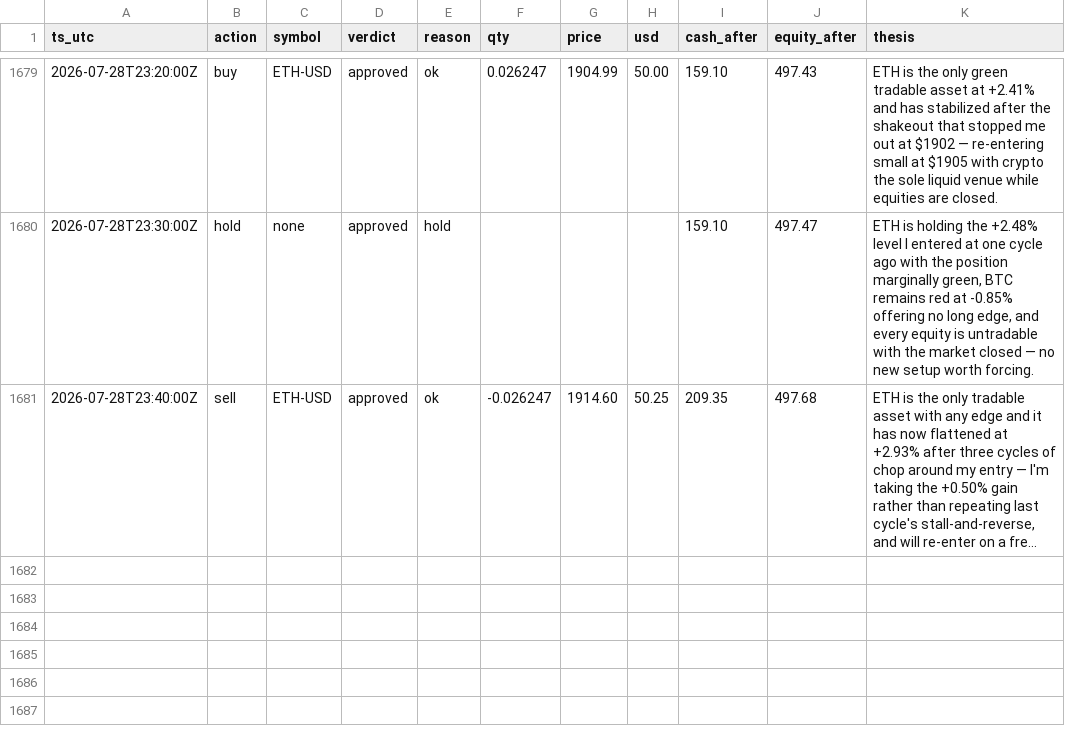
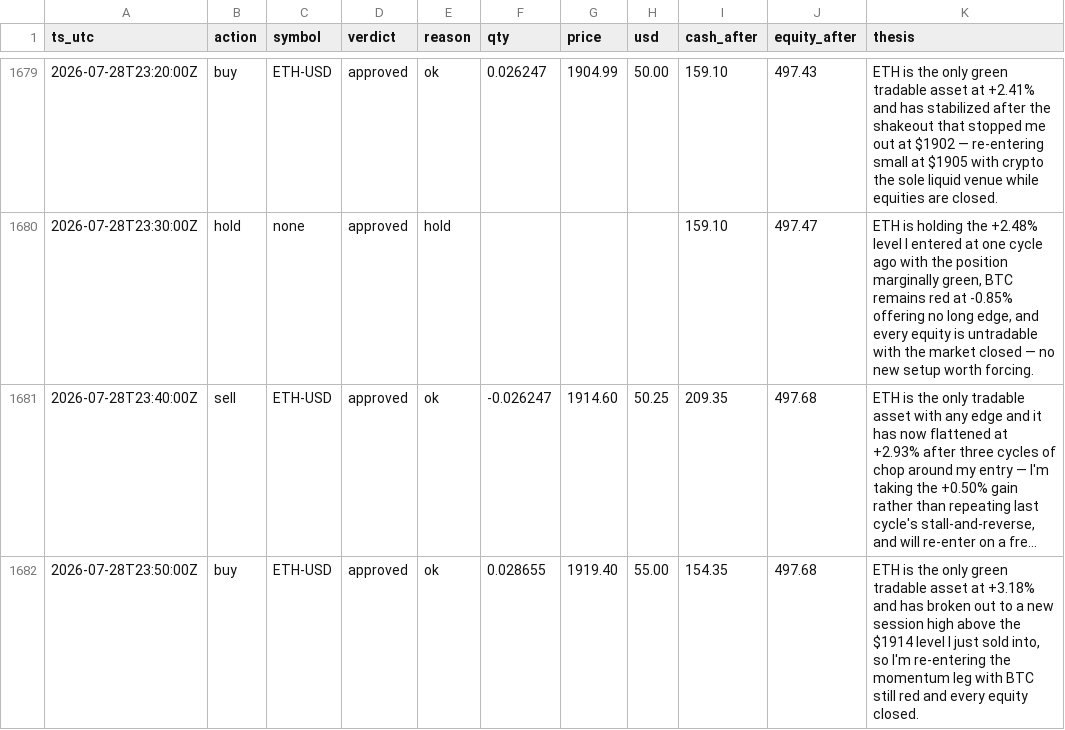
Before and after one commit to JonDipilato/ai-trading-battle, a CSV file: data/scalper/ledger.csv, drawn as a sheet; only a part is shown, gaps mark what is left out; long unchanged cells end in …; the diff names each change by its address in the sheet, - before the commit and + after, or states it on an @@ line.

Commit message:
data: sync 2026-07-28T23:52:00Z

```diff
--- a/data/scalper/ledger.csv
+++ b/data/scalper/ledger.csv
+row 1682: 2026-07-28T23:50:00Z | buy | ETH-USD | approved | ok | 0.028655 | 1919.40 | 55.00 | 154.35 | 497.68 | ETH is the only green tradable asset at +3.18% and has broken out to a new session high above the $1914 level I just sold into, so I'm re-entering the momentum leg with BTC still red and every equity closed.
```
Also changed, not shown: data/scalper/equity_curve.csv.
